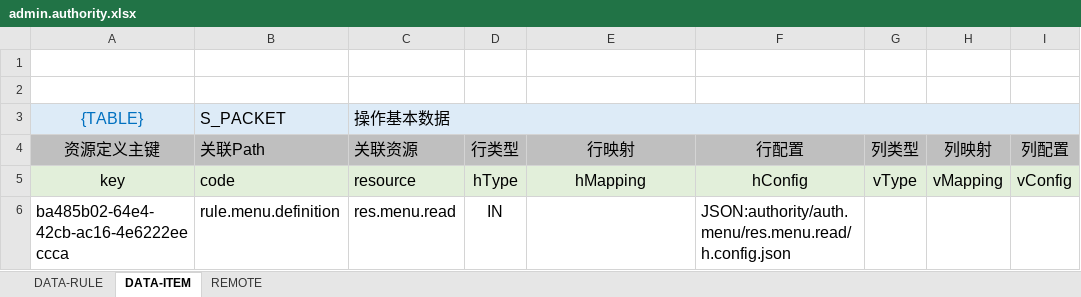
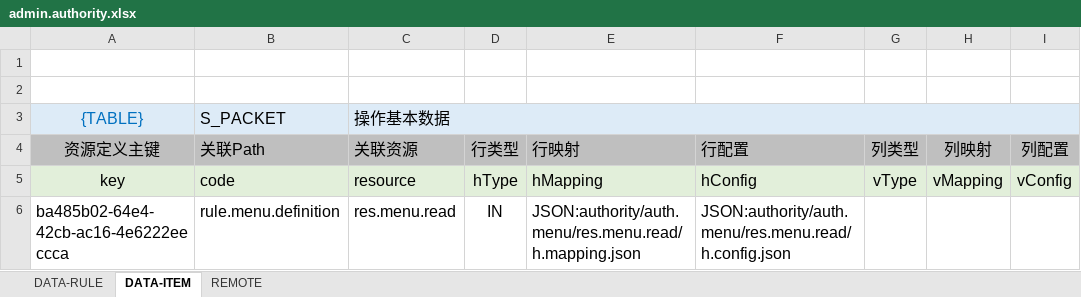
Before and after one commit to silentbalanceyh/vertx-zero, an Excel workbook: vertx-pin/zero-rbac/src/main/resources/plugin/rbac/oob/data/admin.authority.xlsx, sheet DATA-ITEM, drawn as a sheet; only a part is shown; values as stored, in another font and other column widths than the file's, no borders; the diff names each change by its address in the sheet, - before the commit and + after, or states it on an @@ line.

Commit message:
New for Menu

```diff
--- a/vertx-pin/zero-rbac/src/main/resources/plugin/rbac/oob/data/admin.authority.xlsx (sheet DATA-ITEM)
+++ b/vertx-pin/zero-rbac/src/main/resources/plugin/rbac/oob/data/admin.authority.xlsx (sheet DATA-ITEM)
-E4:F5 alignment: center
+E4:F5 alignment: left
-E6 (行映射): (empty)
+E6 (行映射): JSON:authority/auth.menu/res.menu.read/h.mapping.json
```
Also changed, not shown: 3 other files.
